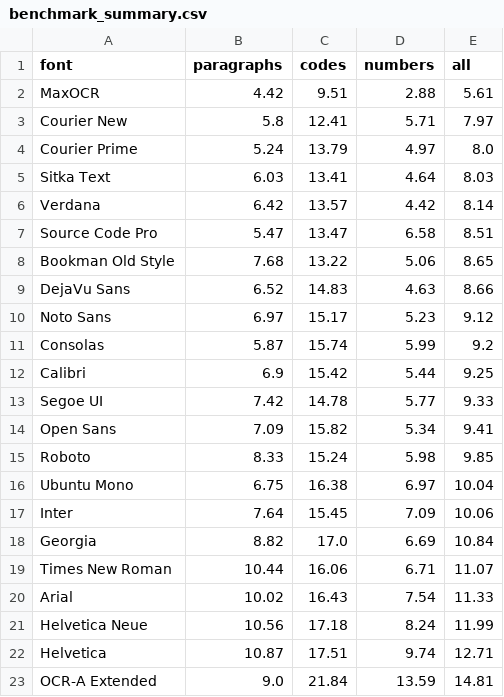
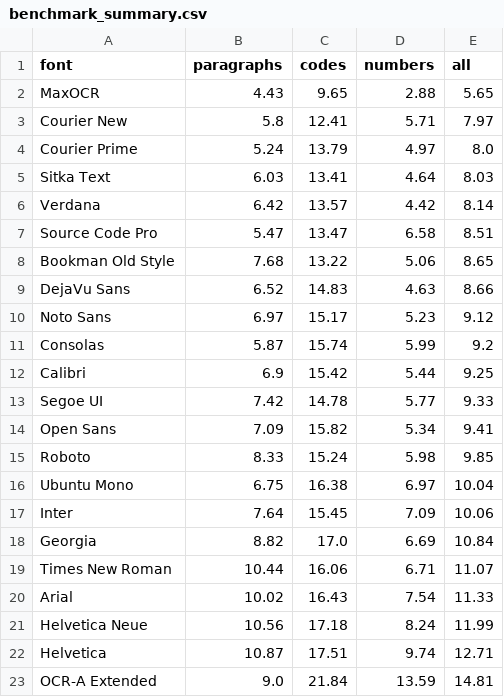
Before and after one commit to bobjase/maxOCR, a CSV file: docs/benchmark_summary.csv, drawn as a sheet.

```diff
--- a/docs/benchmark_summary.csv
+++ b/docs/benchmark_summary.csv
@@ -1,3 +1,3 @@
 font,paragraphs,codes,numbers,all
-MaxOCR,4.42,9.51,2.88,5.61
+MaxOCR,4.43,9.65,2.88,5.65
 Courier New,5.8,12.41,5.71,7.97
```
Also changed, not shown: docs/benchmark_results.csv, 10 other files.
